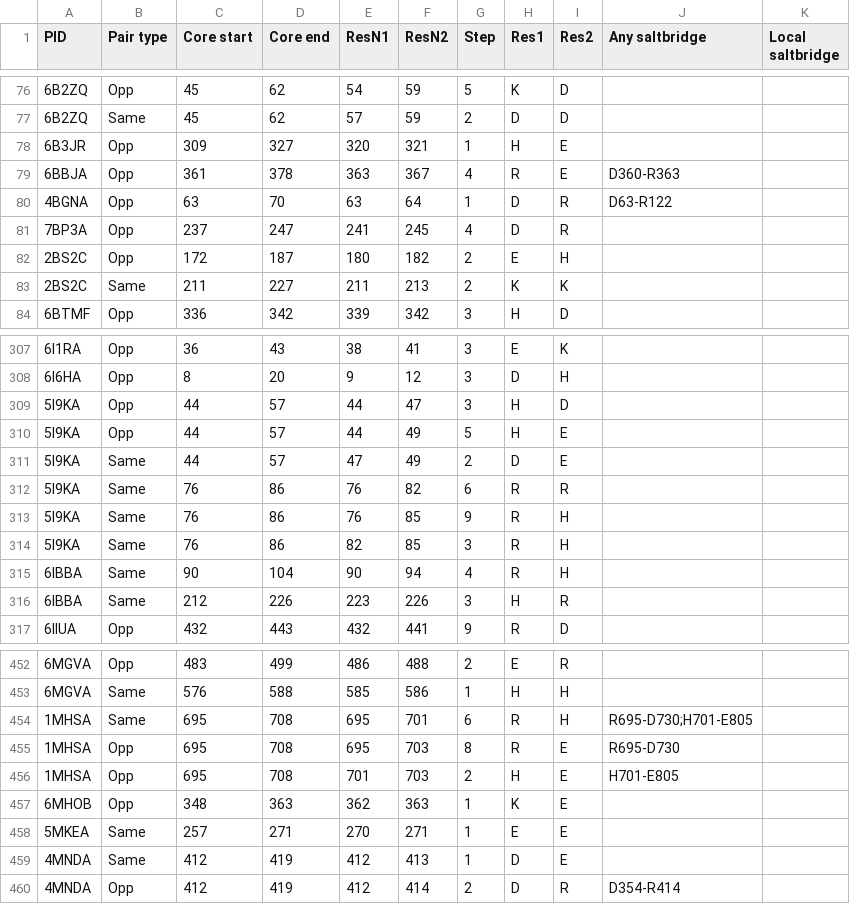
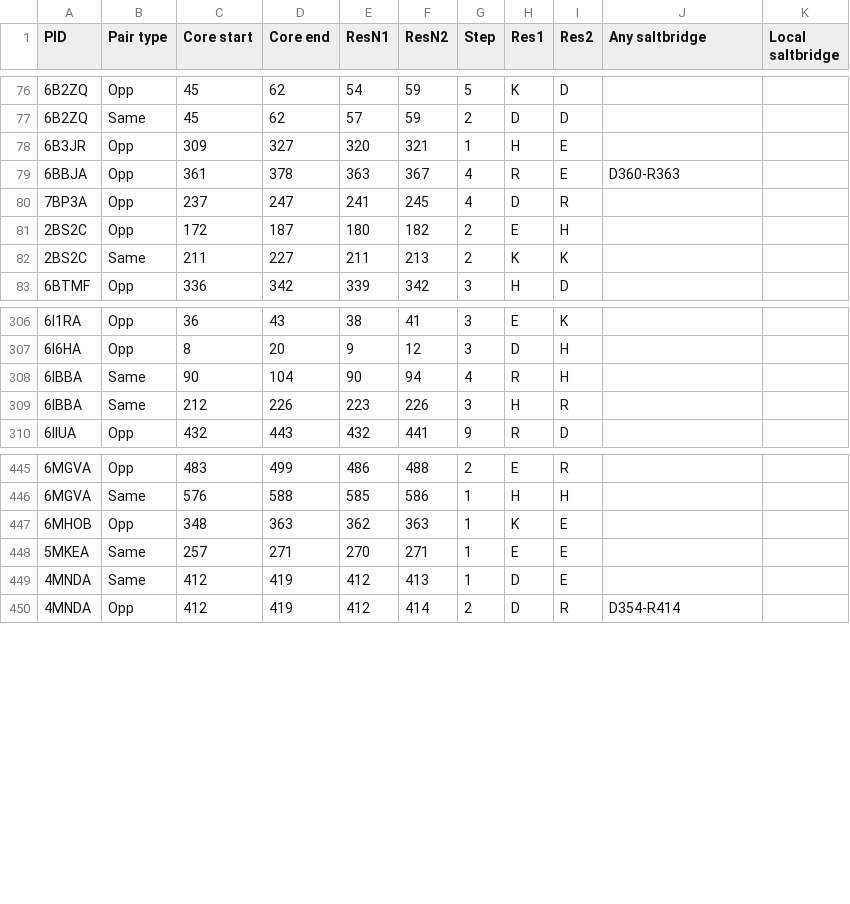
Before and after one commit to ElofssonLab/salt_bridges, a CSV file: data/processed/pdbtm.clust.pairs.csv, drawn as a sheet; only a part is shown, gaps mark what is left out.

```diff
--- a/data/processed/pdbtm.clust.pairs.csv
+++ b/data/processed/pdbtm.clust.pairs.csv
@@ -79,3 +79,2 @@ PID,Pair type,Core start,Core end,ResN1,ResN2,Step,Res1,Res2,Any saltbridge,Loca
 6BBJA,Opp,361,378,363,367,4,R,E,D360-R363,
-4BGNA,Opp,63,70,63,64,1,D,R,D63-R122,
 7BP3A,Opp,237,247,241,245,4,D,R,,
@@ -308,8 +307,2 @@ PID,Pair type,Core start,Core end,ResN1,ResN2,Step,Res1,Res2,Any saltbridge,Loca
 6I6HA,Opp,8,20,9,12,3,D,H,,
-5I9KA,Opp,44,57,44,47,3,H,D,,
-5I9KA,Opp,44,57,44,49,5,H,E,,
-5I9KA,Same,44,57,47,49,2,D,E,,
-5I9KA,Same,76,86,76,82,6,R,R,,
-5I9KA,Same,76,86,76,85,9,R,H,,
-5I9KA,Same,76,86,82,85,3,R,H,,
 6IBBA,Same,90,104,90,94,4,R,H,,
@@ -453,5 +446,2 @@ PID,Pair type,Core start,Core end,ResN1,ResN2,Step,Res1,Res2,Any saltbridge,Loca
 6MGVA,Same,576,588,585,586,1,H,H,,
-1MHSA,Same,695,708,695,701,6,R,H,R695-D730;H701-E805,
-1MHSA,Opp,695,708,695,703,8,R,E,R695-D730,
-1MHSA,Opp,695,708,701,703,2,H,E,H701-E805,
 6MHOB,Opp,348,363,362,363,1,K,E,,
```
Also changed, not shown: 41 other files.
